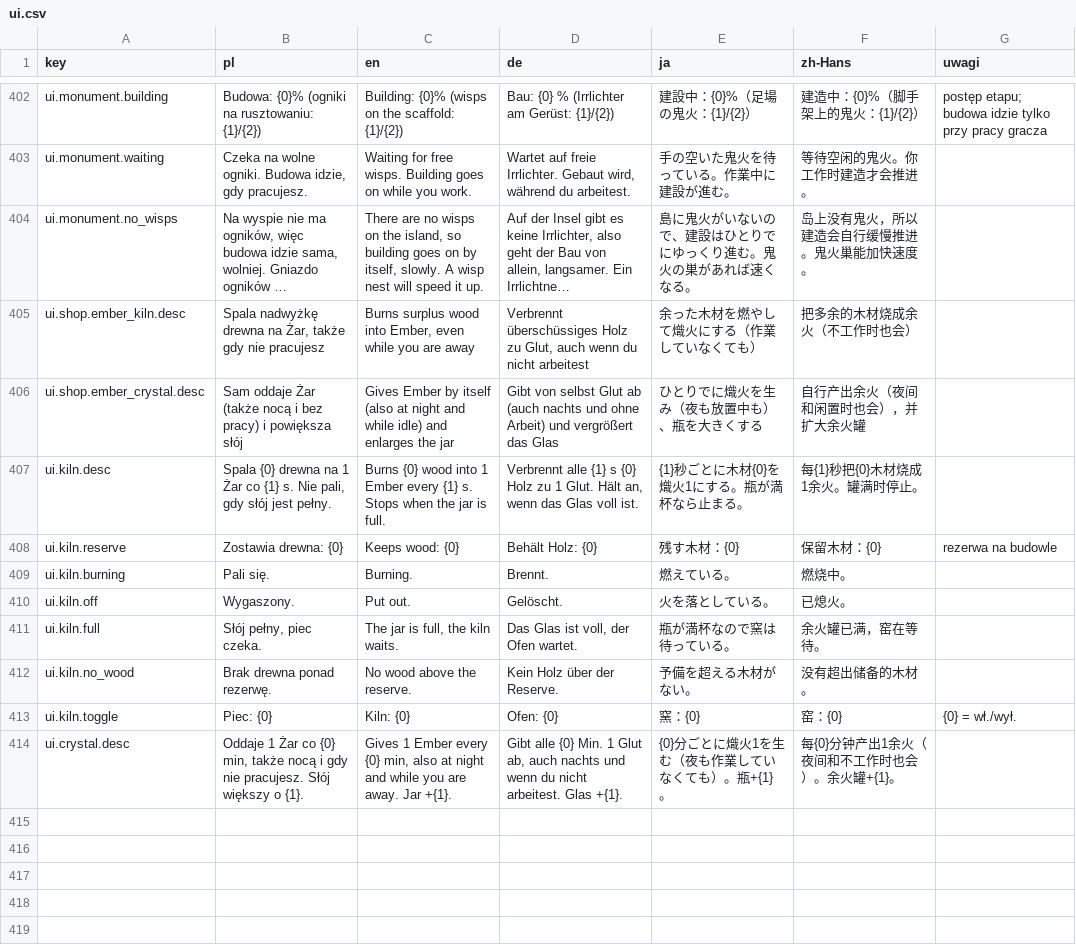
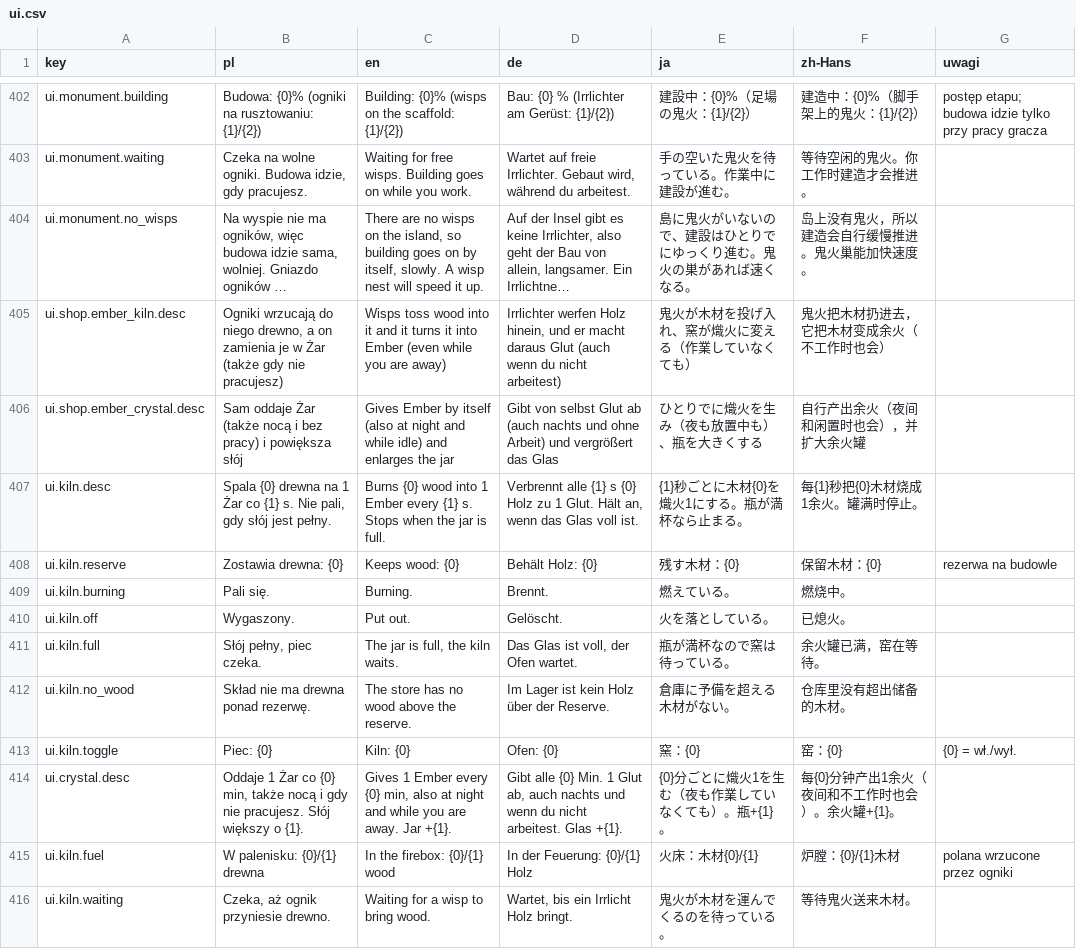
Before and after one commit to Eziek/Eziek, a CSV file: Assets/_Project/Localization/ui.csv, drawn as a sheet; only a part is shown, gaps mark what is left out; long unchanged cells end in …; the diff names each change by its address in the sheet, - before the commit and + after, or states it on an @@ line.

Commit message:
Ogniki noszą drewno do pieca Żaru i wrzucają je do paleniska
- piec pali tylko polana z paleniska (do 6, w zapisie)
- wolny ognik bierze 2 polana ze składu (ponad rezerwę) i wrzuca je do ognia; drwal niesie świeże drewno najpierw do pieca
- bez ogników na wyspie piec dokłada sam ze składu
- teksty w 5 językach, GDD §9 p. 110, TEST_PLAN 35

```diff
--- a/Assets/_Project/Localization/ui.csv
+++ b/Assets/_Project/Localization/ui.csv
-B405 (pl): Spala nadwyżkę drewna na Żar, także gdy nie pracujesz
+B405 (pl): Ogniki wrzucają do niego drewno, a on zamienia je w Żar (także gdy nie pracujesz)
-C405 (en): Burns surplus wood into Ember, even while you are away
+C405 (en): Wisps toss wood into it and it turns it into Ember (even while you are away)
-D405 (de): Verbrennt überschüssiges Holz zu Glut, auch wenn du nicht arbeitest
+D405 (de): Irrlichter werfen Holz hinein, und er macht daraus Glut (auch wenn du nicht arbeitest)
-E405 (ja): 余った木材を燃やして熾火にする（作業していなくても）
+E405 (ja): 鬼火が木材を投げ入れ、窯が熾火に変える（作業していなくても）
-F405 (zh-Hans): 把多余的木材烧成余火（不工作时也会）
+F405 (zh-Hans): 鬼火把木材扔进去，它把木材变成余火（不工作时也会）
-B412 (pl): Brak drewna ponad rezerwę.
+B412 (pl): Skład nie ma drewna ponad rezerwę.
-C412 (en): No wood above the reserve.
+C412 (en): The store has no wood above the reserve.
-D412 (de): Kein Holz über der Reserve.
+D412 (de): Im Lager ist kein Holz über der Reserve.
-E412 (ja): 予備を超える木材がない。
+E412 (ja): 倉庫に予備を超える木材がない。
-F412 (zh-Hans): 没有超出储备的木材。
+F412 (zh-Hans): 仓库里没有超出储备的木材。
+row 415: ui.kiln.fuel | W palenisku: {0}/{1} drewna | In the firebox: {0}/{1} wood | In der Feuerung: {0}/{1} Holz | 火床：木材{0}/{1} | 炉膛：{0}/{1}木材 | polana wrzucone przez ogniki
+row 416: ui.kiln.waiting | Czeka, aż ognik przyniesie drewno. | Waiting for a wisp to bring wood. | Wartet, bis ein Irrlicht Holz bringt. | 鬼火が木材を運んでくるのを待っている。 | 等待鬼火送来木材。
```
Also changed, not shown: 7 other files.
